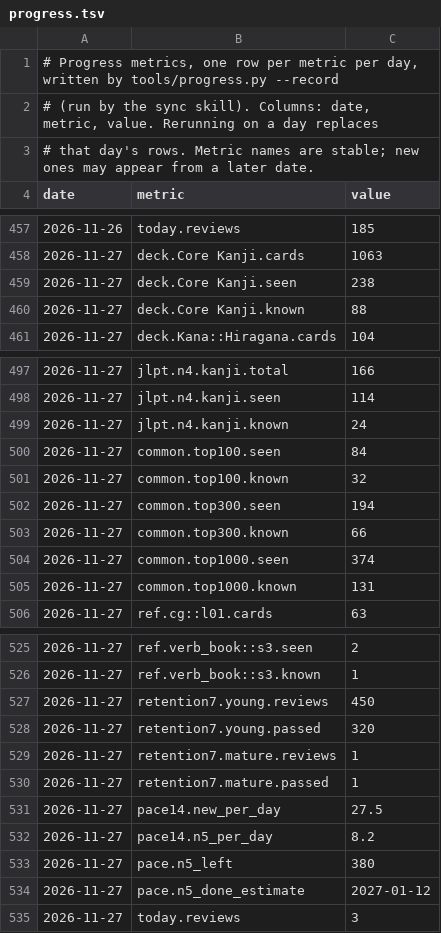
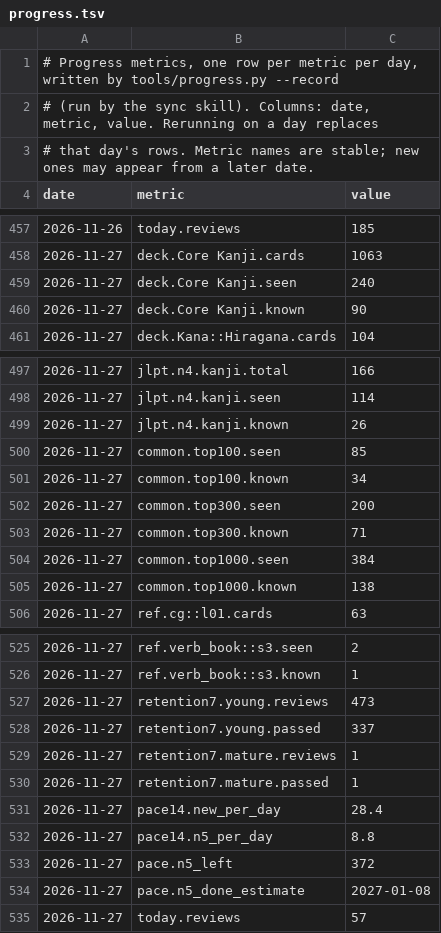
Before and after one commit to u-Shiyuh/notes-to-anki, a TSV file: study/progress.tsv, drawn as a sheet; only a part is shown, gaps mark what is left out; the diff covers the shown part only.

Commit message:
Sync CG L3 addendum; progress 2026-11-27

```diff
--- a/study/progress.tsv
+++ b/study/progress.tsv
@@ -458,4 +458,4 @@ date	metric	value
 2026-11-27	deck.Core Kanji.cards	1063
-2026-11-27	deck.Core Kanji.seen	238
-2026-11-27	deck.Core Kanji.known	88
+2026-11-27	deck.Core Kanji.seen	240
+2026-11-27	deck.Core Kanji.known	90
 2026-11-27	deck.Kana::Hiragana.cards	104
@@ -498,9 +498,9 @@ date	metric	value
 2026-11-27	jlpt.n4.kanji.seen	114
-2026-11-27	jlpt.n4.kanji.known	24
-2026-11-27	common.top100.seen	84
-2026-11-27	common.top100.known	32
-2026-11-27	common.top300.seen	194
-2026-11-27	common.top300.known	66
-2026-11-27	common.top1000.seen	374
-2026-11-27	common.top1000.known	131
+2026-11-27	jlpt.n4.kanji.known	26
+2026-11-27	common.top100.seen	85
+2026-11-27	common.top100.known	34
+2026-11-27	common.top300.seen	200
+2026-11-27	common.top300.known	71
+2026-11-27	common.top1000.seen	384
+2026-11-27	common.top1000.known	138
 2026-11-27	ref.cg::l01.cards	63
@@ -526,10 +526,10 @@ date	metric	value
 2026-11-27	ref.verb_book::s3.known	1
-2026-11-27	retention7.young.reviews	450
-2026-11-27	retention7.young.passed	320
+2026-11-27	retention7.young.reviews	473
+2026-11-27	retention7.young.passed	337
 2026-11-27	retention7.mature.reviews	1
 2026-11-27	retention7.mature.passed	1
-2026-11-27	pace14.new_per_day	27.5
-2026-11-27	pace14.n5_per_day	8.2
-2026-11-27	pace.n5_left	380
-2026-11-27	pace.n5_done_estimate	2027-01-12
-2026-11-27	today.reviews	3
+2026-11-27	pace14.new_per_day	28.4
+2026-11-27	pace14.n5_per_day	8.8
+2026-11-27	pace.n5_left	372
+2026-11-27	pace.n5_done_estimate	2027-01-08
+2026-11-27	today.reviews	57
```
Also changed, not shown: 10 edited cells elsewhere in this file.
